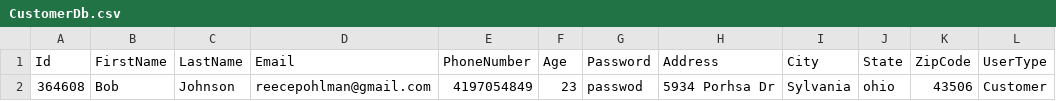
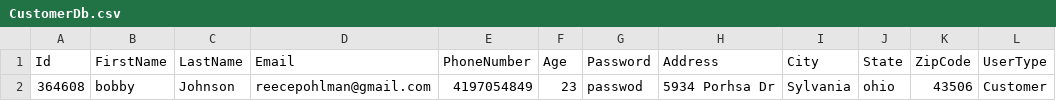
Before and after one commit to pohlman24/Airline-Management-Software, a CSV file: Airline Software/Tables/CustomerDb.csv, drawn as a sheet; only a part is shown; the diff names each change by its address in the sheet, - before the commit and + after, or states it on an @@ line.

Commit message:
added CRUD functions to non-user Classes

```diff
--- a/Airline Software/Tables/CustomerDb.csv
+++ b/Airline Software/Tables/CustomerDb.csv
-B2 (FirstName): Bob
+B2 (FirstName): bobby
```
Also changed, not shown: 31 other files.
